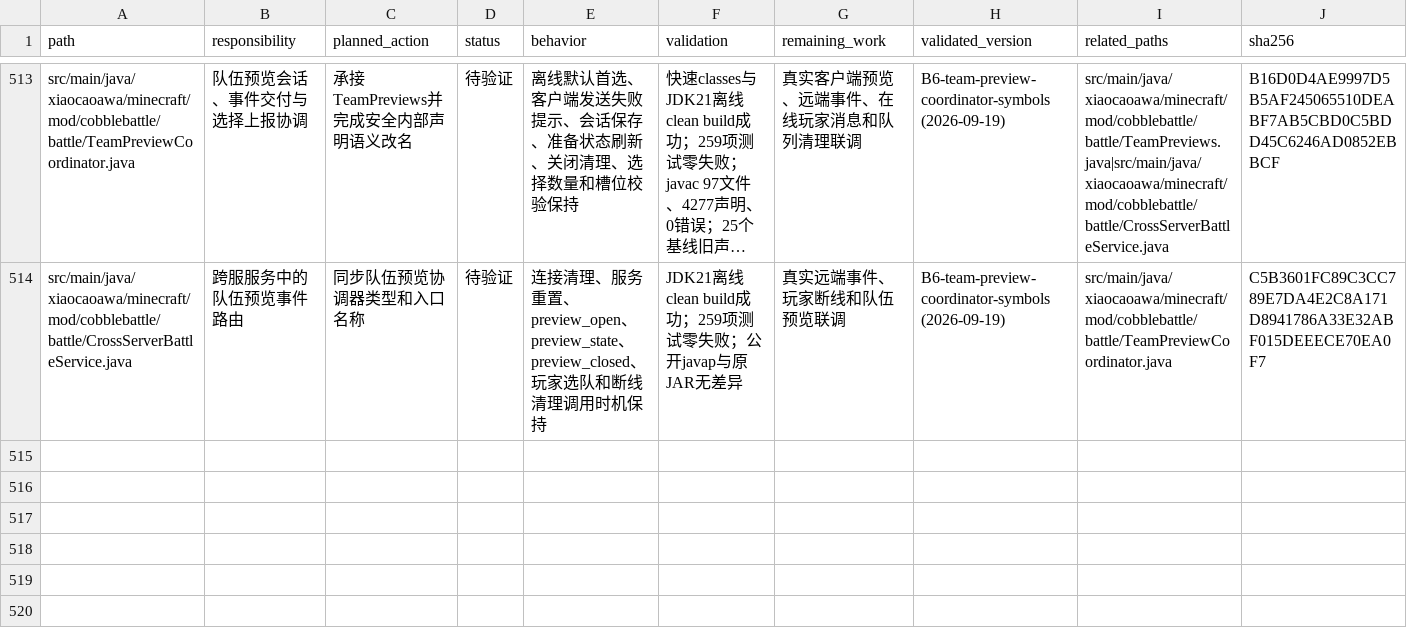
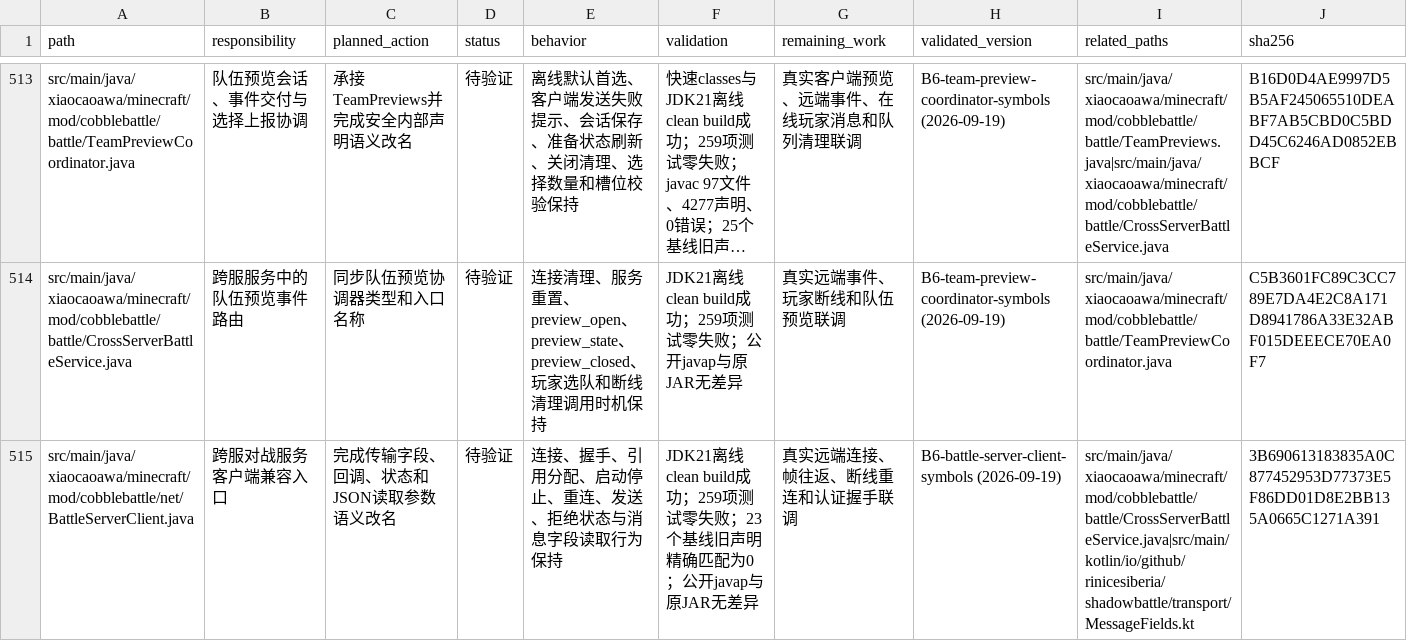
Before and after one commit to RiniceSiberia/cobblemon-shadow-battle, a CSV file: docs/refactor/FILES.csv, drawn as a sheet; only a part is shown, gaps mark what is left out; long unchanged cells end in …; the diff names each change by its address in the sheet, - before the commit and + after, or states it on an @@ line.

```diff
--- a/docs/refactor/FILES.csv
+++ b/docs/refactor/FILES.csv
+row 515: src/main/java/xiaocaoawa/minecraft/mod/cobblebattle/net/BattleServerClient.java | 跨服对战服务客户端兼容入口 | 完成传输字段、回调、状态和JSON读取参数语义改名 | 待验证 | 连接、握手、引用分配、启动停止、重连、发送、拒绝状态与消息字段读取行为保持 | JDK21离线clean build成功；259项测试零失败；23个基线旧声明精确匹配为0；公开javap与原JAR无差异 | 真实远端连接、帧往返、断线重连和认证握手联调 | B6-battle-server-client-symbols (2026-09-19) | src/main/java/xiaocaoawa/minecraft/mod/cobblebattle/battle/CrossServerBattleService.java|src/main/kotlin/io/github/rinicesiberia/shadowbattle/transport/MessageFields.kt | 3B690613183835A0C877452953D77373E5F86DD01D8E2BB135A0665C1271A391
```
Also changed, not shown: docs/refactor/RENAME_APPLIED.csv, docs/refactor/RENAME_REMAINING.csv, 5 other files.
